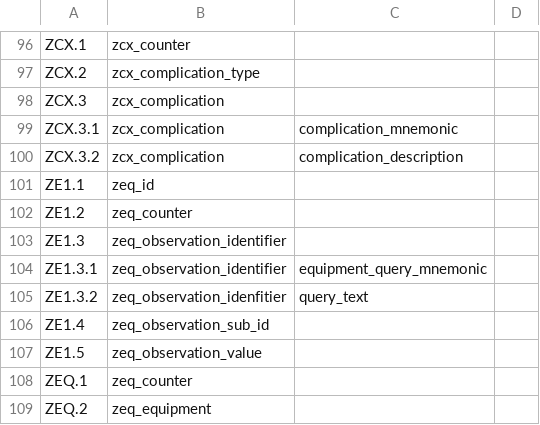
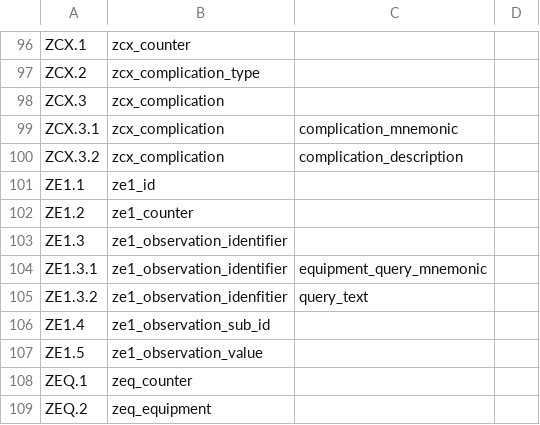
Before and after one commit to djonnadula/CDM-HL7, a CSV file: cdm-scripts/templates/hl7MapIpeople2.5.csv, drawn as a sheet; only a part is shown, gaps mark what is left out.

```diff
--- a/cdm-scripts/templates/hl7MapIpeople2.5.csv
+++ b/cdm-scripts/templates/hl7MapIpeople2.5.csv
@@ -100,9 +100,9 @@ ZCX.3.1,zcx_complication,complication_mnemonic,
 ZCX.3.2,zcx_complication,complication_description,
-ZE1.1,zeq_id,,
-ZE1.2,zeq_counter,,
-ZE1.3,zeq_observation_identifier,,
-ZE1.3.1,zeq_observation_identifier,equipment_query_mnemonic,
-ZE1.3.2,zeq_observation_idenfitier,query_text,
-ZE1.4,zeq_observation_sub_id,,
-ZE1.5,zeq_observation_value,,
+ZE1.1,ze1_id,,
+ZE1.2,ze1_counter,,
+ZE1.3,ze1_observation_identifier,,
+ZE1.3.1,ze1_observation_identifier,equipment_query_mnemonic,
+ZE1.3.2,ze1_observation_idenfitier,query_text,
+ZE1.4,ze1_observation_sub_id,,
+ZE1.5,ze1_observation_value,,
 ZEQ.1,zeq_counter,,
```
Also changed, not shown: 4 other files.
